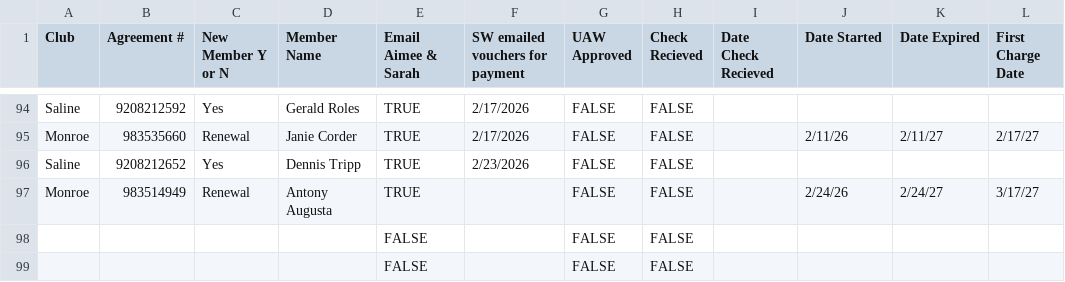
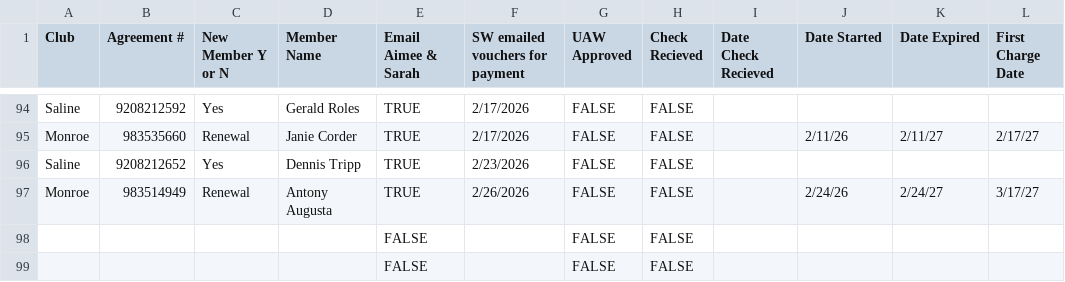
Before and after one commit to ezcpu/HW-Dashboard, a CSV file: data/uaw_ford.csv, drawn as a sheet; only a part is shown, gaps mark what is left out; the diff names each change by its address in the sheet, - before the commit and + after, or states it on an @@ line.

```diff
--- a/data/uaw_ford.csv
+++ b/data/uaw_ford.csv
-F97 (SW emailed vouchers for payment): (empty)
+F97 (SW emailed vouchers for payment): 2/26/2026
```
